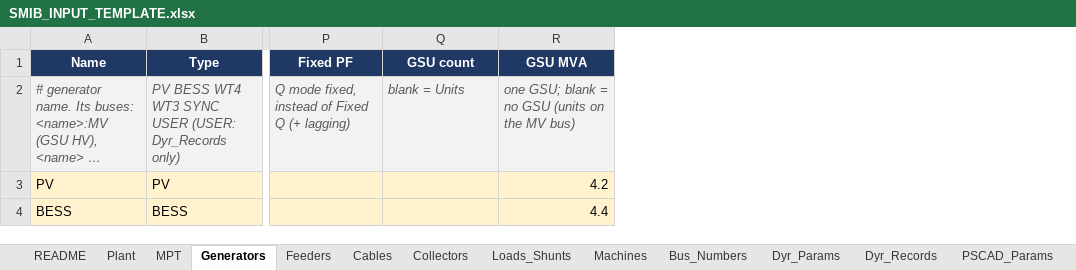
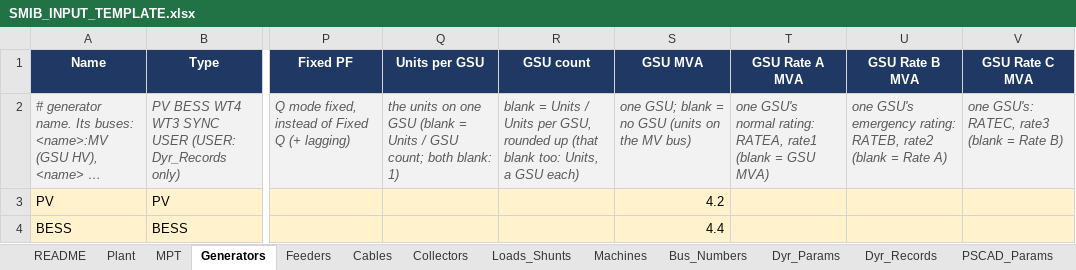
Before and after one commit to venky228/venky228, an Excel workbook: smib/SMIB_INPUT_TEMPLATE.xlsx, sheet Generators, drawn as a sheet; only a part is shown, gaps mark what is left out; long unchanged cells end in …; values as stored, in another font and other column widths than the file's, no borders; addresses are those after the commit; the diff names each change by its address in the sheet, - before the commit and + after, or states it on an @@ line.

```diff
--- a/smib/SMIB_INPUT_TEMPLATE.xlsx (sheet Generators)
+++ b/smib/SMIB_INPUT_TEMPLATE.xlsx (sheet Generators)
+column Q (Units per GSU), row 2: the units on one GSU (blank = Units / GSU count; both blank: 1)
+column T (GSU Rate A MVA), row 2: one GSU's normal rating: RATEA, rate1 (blank = GSU MVA)
+column U (GSU Rate B MVA), row 2: one GSU's emergency rating: RATEB, rate2 (blank = Rate A)
+column V (GSU Rate C MVA), row 2: one GSU's: RATEC, rate3 (blank = Rate B)
-R2 (GSU count): blank = Units
+R2 (GSU count): blank = Units / Units per GSU, rounded up (that blank too: Units, a GSU each)
```
Also changed, not shown: sheet Input_Reference, sheet MPT, sheet Cables, sheet README, sheet Plant, 1 other file.
